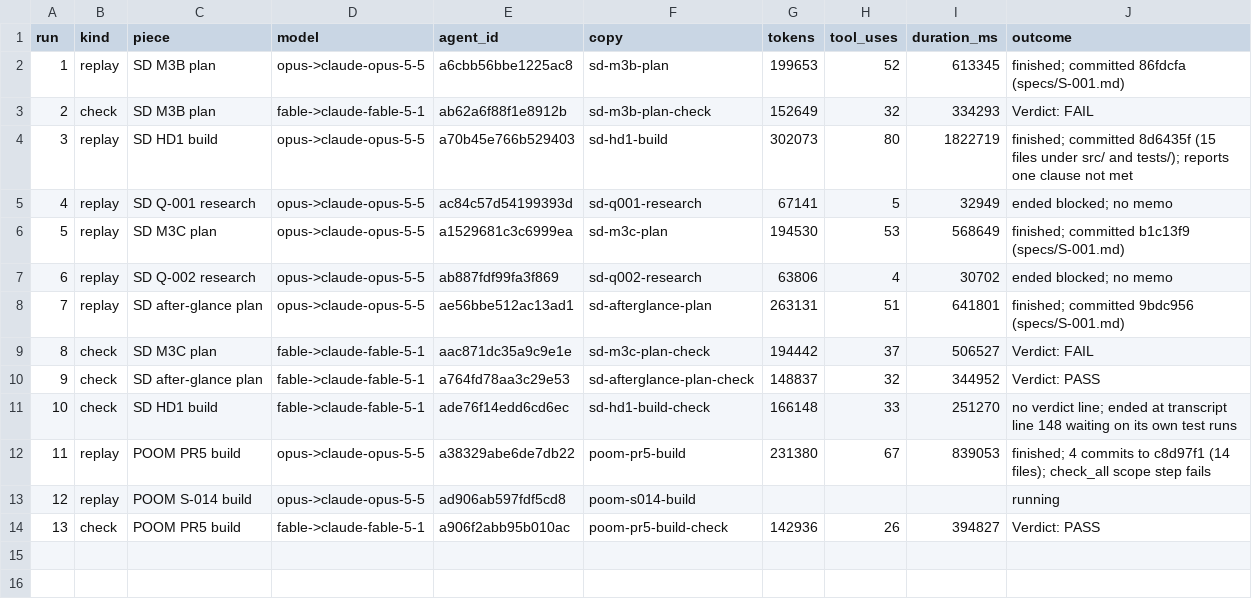
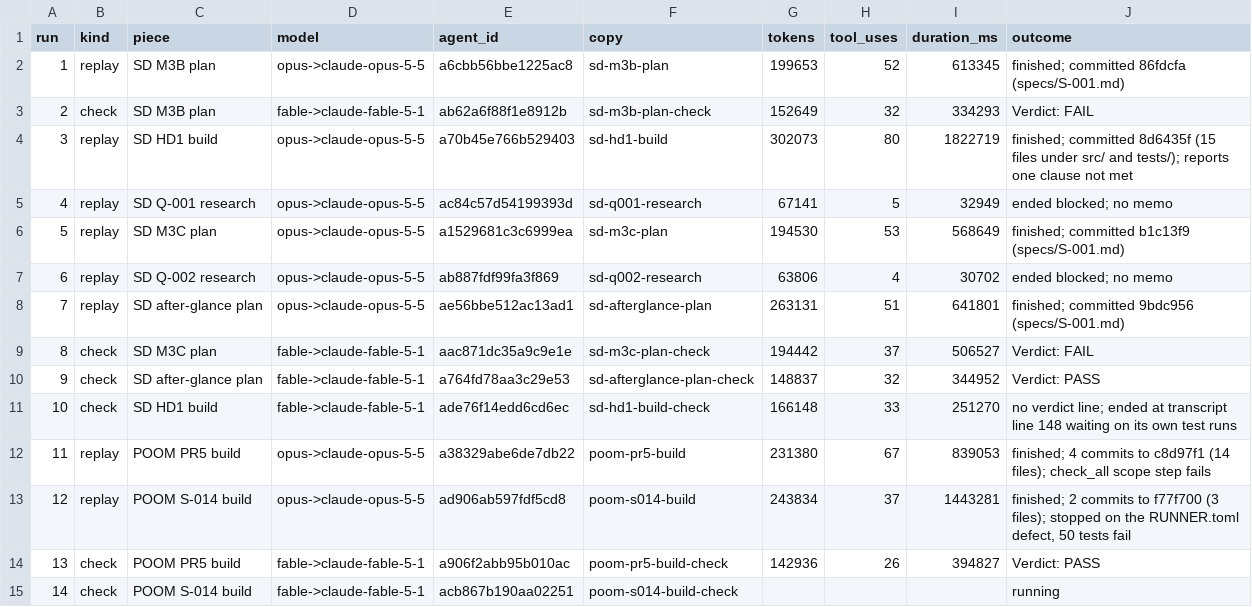
Before and after one commit to shumpmaster/Model-Lab, a TSV file: src/E-001/runs_step2.tsv, drawn as a sheet.

Commit message:
E-001 step 2: S-014 replay done, its check run started (run 14)
Agent-Session: session_01QBwHGMu36mvZdxN2ssBspJ
Spec: S-001

```diff
--- a/src/E-001/runs_step2.tsv
+++ b/src/E-001/runs_step2.tsv
@@ -12,3 +12,4 @@ run	kind	piece	model	agent_id	copy	tokens	tool_uses	duration_ms	outcome
 11	replay	POOM PR5 build	opus->claude-opus-5-5	a38329abe6de7db22	poom-pr5-build	231380	67	839053	finished; 4 commits to c8d97f1 (14 files); check_all scope step fails
-12	replay	POOM S-014 build	opus->claude-opus-5-5	ad906ab597fdf5cd8	poom-s014-build				running
+12	replay	POOM S-014 build	opus->claude-opus-5-5	ad906ab597fdf5cd8	poom-s014-build	243834	37	1443281	finished; 2 commits to f77f700 (3 files); stopped on the RUNNER.toml defect, 50 tests fail
 13	check	POOM PR5 build	fable->claude-fable-5-1	a906f2abb95b010ac	poom-pr5-build-check	142936	26	394827	Verdict: PASS
+14	check	POOM S-014 build	fable->claude-fable-5-1	acb867b190aa02251	poom-s014-build-check				running
```
Also changed, not shown: 2 other files.
